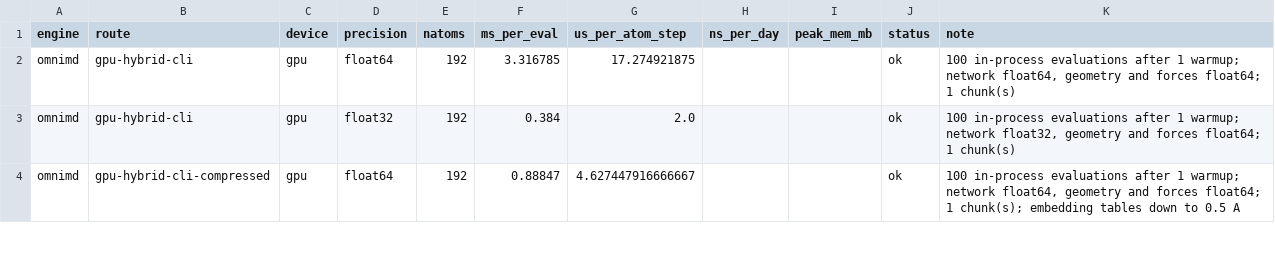
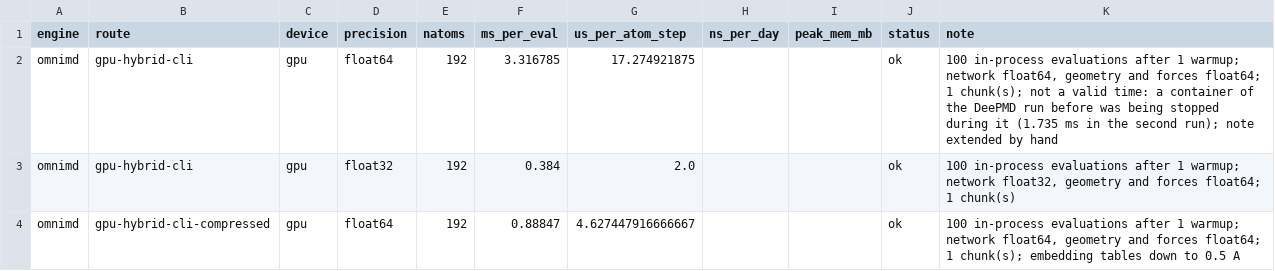
Before and after one commit to TANG-LAB-WHU/omniMD, a CSV file: mlmd/bench/results/omnimd-gpu-hybrid-rtx4090-2026-11-16.csv, drawn as a sheet; only a part is shown.

```diff
--- a/mlmd/bench/results/omnimd-gpu-hybrid-rtx4090-2026-11-16.csv
+++ b/mlmd/bench/results/omnimd-gpu-hybrid-rtx4090-2026-11-16.csv
@@ -1,3 +1,3 @@
 engine,route,device,precision,natoms,ms_per_eval,us_per_atom_step,ns_per_day,peak_mem_mb,status,note
-omnimd,gpu-hybrid-cli,gpu,float64,192,3.316785,17.274921875,,,ok,"100 in-process evaluations after 1 warmup; network float64, geometry and forces float64; 1 chunk(s)"
+omnimd,gpu-hybrid-cli,gpu,float64,192,3.316785,17.274921875,,,ok,"100 in-process evaluations after 1 warmup; network float64, geometry and forces float64; 1 chunk(s); not a valid time: a container of the DeePMD run before was being stopped during it (1.735 ms in the second run); note extended by hand"
 omnimd,gpu-hybrid-cli,gpu,float32,192,0.384,2.0,,,ok,"100 in-process evaluations after 1 warmup; network float32, geometry and forces float64; 1 chunk(s)"
```
Also changed, not shown: 5 other files.
